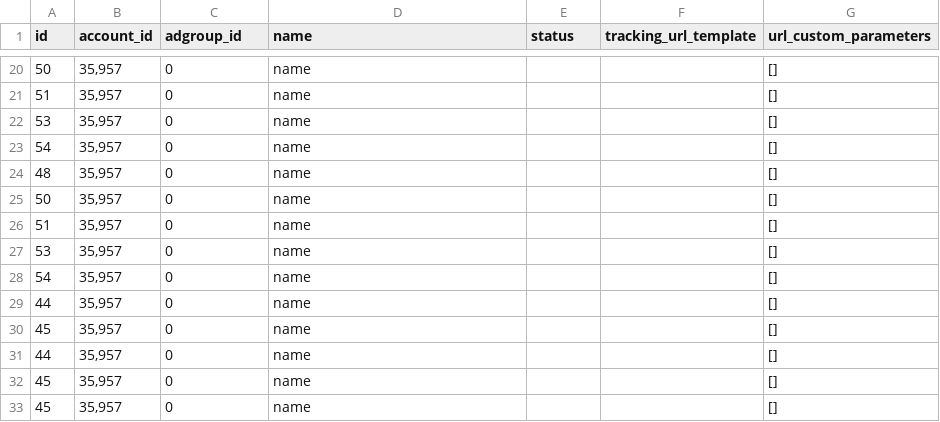
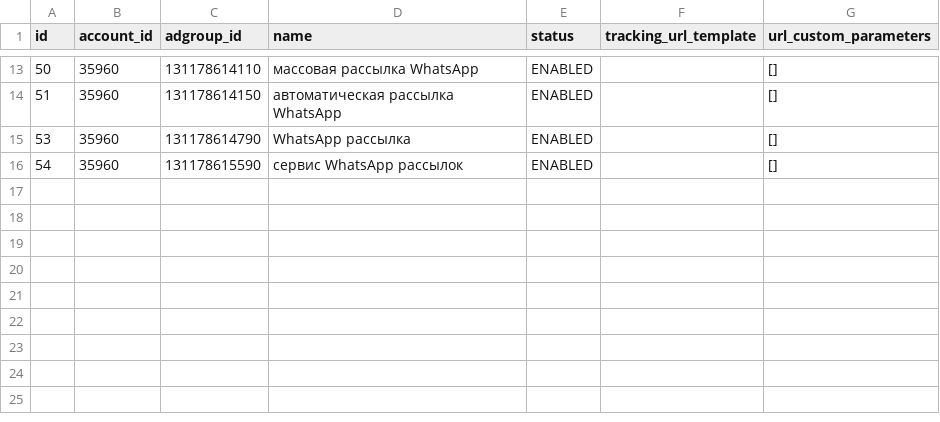
Before and after one commit to kzzzr/mybi-dbt-core, a CSV file: integration_tests/data/ads/ads_adgroups.csv, drawn as a sheet; only a part is shown, gaps mark what is left out; the diff covers the shown part only.

```diff
--- a/integration_tests/data/ads/ads_adgroups.csv
+++ b/integration_tests/data/ads/ads_adgroups.csv
@@ -20,14 +13,4 @@
-"50","35,957","0","name",,,"[]"
-"51","35,957","0","name",,,"[]"
-"53","35,957","0","name",,,"[]"
-"54","35,957","0","name",,,"[]"
-"48","35,957","0","name",,,"[]"
-"50","35,957","0","name",,,"[]"
-"51","35,957","0","name",,,"[]"
-"53","35,957","0","name",,,"[]"
-"54","35,957","0","name",,,"[]"
-"44","35,957","0","name",,,"[]"
-"45","35,957","0","name",,,"[]"
-"44","35,957","0","name",,,"[]"
-"45","35,957","0","name",,,"[]"
-"45","35,957","0","name",,,"[]"
+50,35960,131178614110,массовая рассылка WhatsApp,ENABLED,,[]
+51,35960,131178614150,автоматическая рассылка WhatsApp,ENABLED,,[]
+53,35960,131178614790,WhatsApp рассылка,ENABLED,,[]
+54,35960,131178615590,сервис WhatsApp рассылок,ENABLED,,[]
```
Also changed, not shown: 1 added row, 8 removed rows and 40 edited cells elsewhere in this file, integration_tests/data/ads/ads_campaigns.csv, integration_tests/data/ads/ads_keywords_facts.csv, 14 other files.
